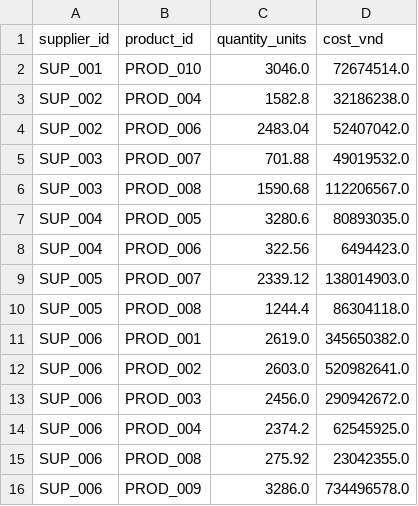
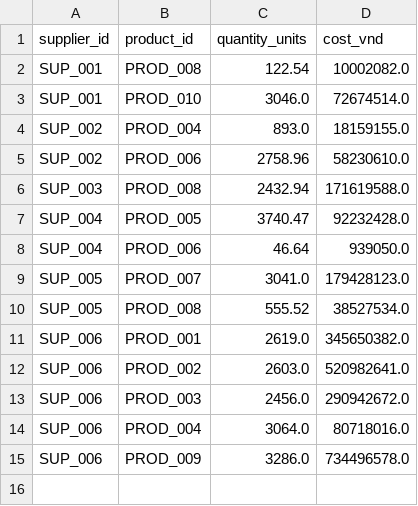
Before and after one commit to nguyenvietkhoa1409/supply_chain_optimization_weather_uncertainty, a CSV file: results/stochastic_procurement_fixed.csv, drawn as a sheet.

```diff
--- a/results/stochastic_procurement_fixed.csv
+++ b/results/stochastic_procurement_fixed.csv
@@ -1,11 +1,11 @@
 supplier_id,product_id,quantity_units,cost_vnd
+SUP_001,PROD_008,122.54,10002082.0
 SUP_001,PROD_010,3046.0,72674514.0
-SUP_002,PROD_004,1582.8,32186238.0
-SUP_002,PROD_006,2483.04,52407042.0
-SUP_003,PROD_007,701.88,49019532.0
-SUP_003,PROD_008,1590.68,112206567.0
-SUP_004,PROD_005,3280.6,80893035.0
-SUP_004,PROD_006,322.56,6494423.0
-SUP_005,PROD_007,2339.12,138014903.0
-SUP_005,PROD_008,1244.4,86304118.0
+SUP_002,PROD_004,893.0,18159155.0
+SUP_002,PROD_006,2758.96,58230610.0
+SUP_003,PROD_008,2432.94,171619588.0
+SUP_004,PROD_005,3740.47,92232428.0
+SUP_004,PROD_006,46.64,939050.0
+SUP_005,PROD_007,3041.0,179428123.0
+SUP_005,PROD_008,555.52,38527534.0
 SUP_006,PROD_001,2619.0,345650382.0
@@ -13,4 +13,3 @@ SUP_006,PROD_002,2603.0,520982641.0
 SUP_006,PROD_003,2456.0,290942672.0
-SUP_006,PROD_004,2374.2,62545925.0
-SUP_006,PROD_008,275.92,23042355.0
+SUP_006,PROD_004,3064.0,80718016.0
 SUP_006,PROD_009,3286.0,734496578.0
```
Also changed, not shown: results/eev_breakdown.csv, results/scenario_costs_fixed.csv, 6 other files.
